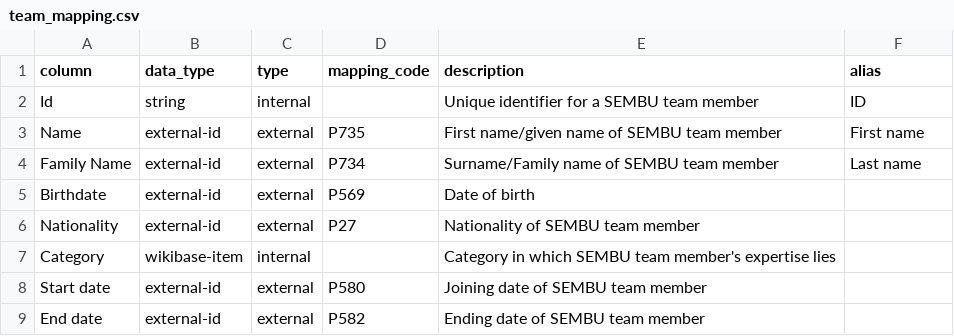
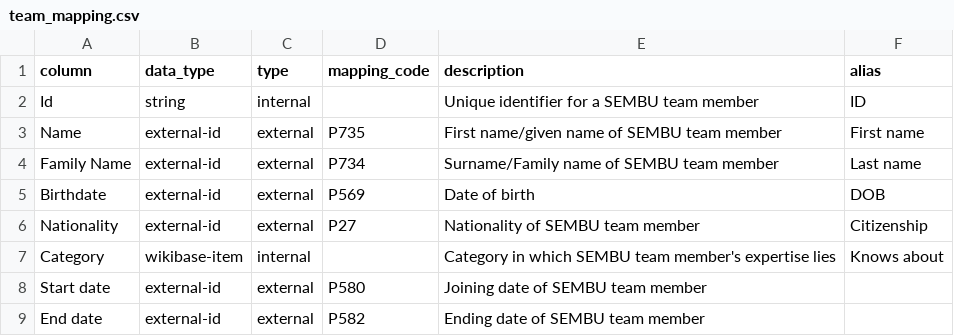
Before and after one commit to mohammadzainabbas/wikibase-nttdata, a CSV file: data/team_mapping.csv, drawn as a sheet.

Commit message:
Updated code

```diff
--- a/data/team_mapping.csv
+++ b/data/team_mapping.csv
@@ -4,5 +4,5 @@ Name,external-id,external,P735,First name/given name of SEMBU team member,First
 Family Name,external-id,external,P734,Surname/Family name of SEMBU team member,Last name
-Birthdate,external-id,external,P569,Date of birth
-Nationality,external-id,external,P27,Nationality of SEMBU team member
-Category,wikibase-item,internal,,Category in which SEMBU team member's expertise lies
+Birthdate,external-id,external,P569,Date of birth,DOB
+Nationality,external-id,external,P27,Nationality of SEMBU team member,Citizenship
+Category,wikibase-item,internal,,Category in which SEMBU team member's expertise lies,Knows about
 Start date,external-id,external,P580,Joining date of SEMBU team member
```
